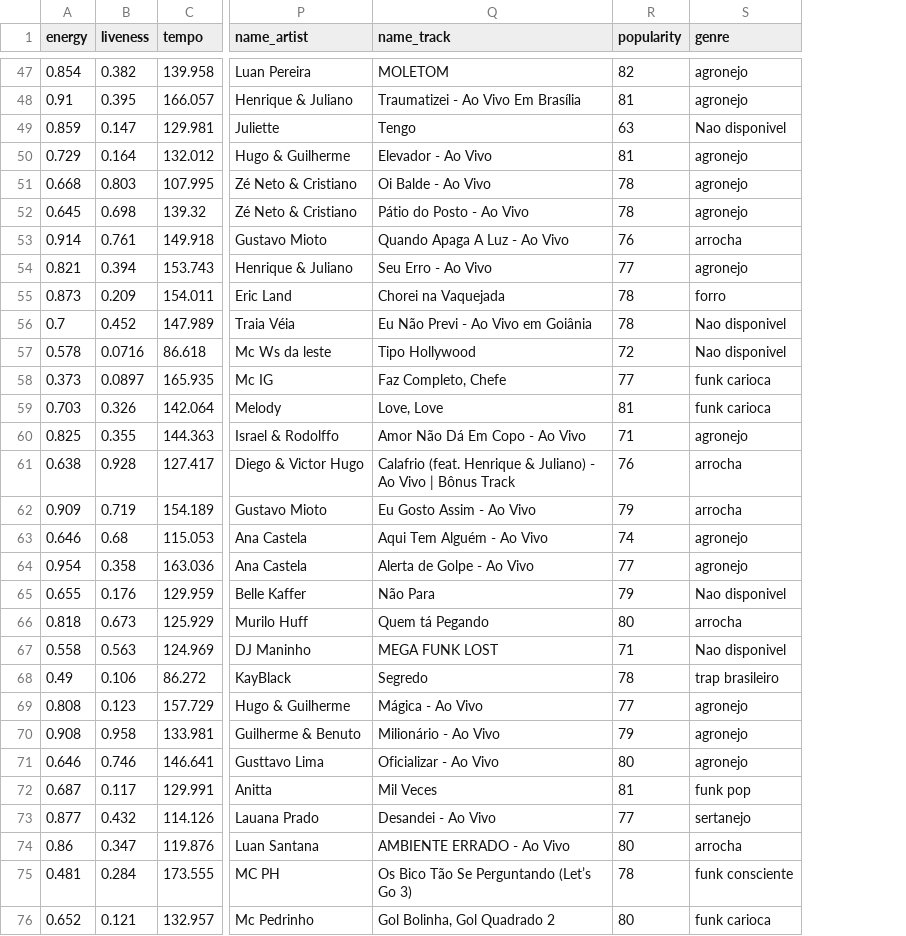
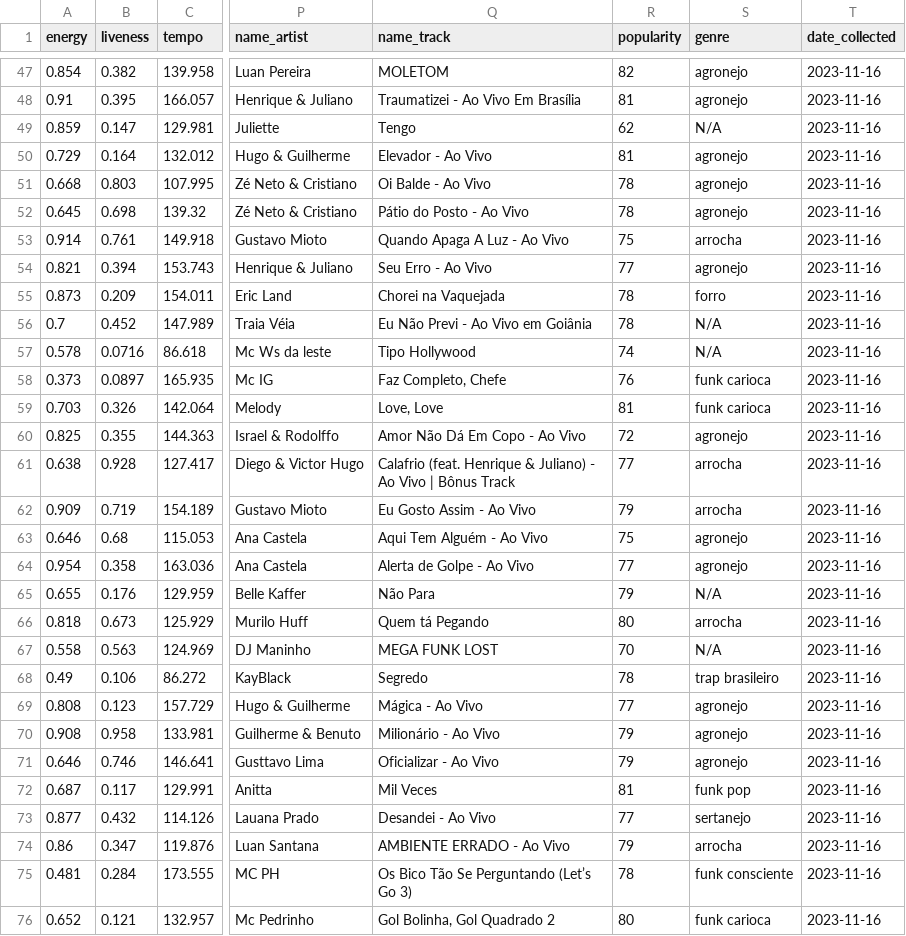
Before and after one commit to luhvailante1234/Spotipy_Ferramenta, a CSV file: spotifycharts-5YRmjoCTiI6uPGJAevX87A.csv, drawn as a sheet; only a part is shown, gaps mark what is left out; the diff covers the shown part only; the diff names each change by its address in the sheet, - before the commit and + after, or states it on an @@ line.

```diff
--- a/spotifycharts-5YRmjoCTiI6uPGJAevX87A.csv
+++ b/spotifycharts-5YRmjoCTiI6uPGJAevX87A.csv
+column T (date_collected), rows 47-76: all 2023-11-16
-R49 (popularity): 63
+R49 (popularity): 62
-S49 (genre): Nao disponivel
+S49 (genre): N/A
-R53 (popularity): 76
+R53 (popularity): 75
-S56:S57 (genre): Nao disponivel
+S56:S57 (genre): N/A
-R57 (popularity): 72
+R57 (popularity): 74
-R58 (popularity): 77
+R58 (popularity): 76
-R60 (popularity): 71
+R60 (popularity): 72
-R61 (popularity): 76
+R61 (popularity): 77
-R63 (popularity): 74
+R63 (popularity): 75
-S65 (genre): Nao disponivel
+S65 (genre): N/A
-R67 (popularity): 71
+R67 (popularity): 70
-S67 (genre): Nao disponivel
+S67 (genre): N/A
-R71 (popularity): 80
+R71 (popularity): 79
-R74 (popularity): 80
+R74 (popularity): 79
```
Also changed, not shown: 19 edited cells elsewhere in this file, spotifycharts-37i9dQZF1DX0FOF1IUWK1W.csv, 13 other files.
